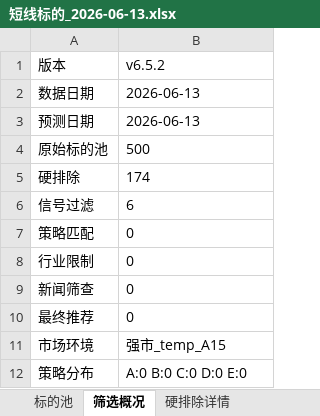
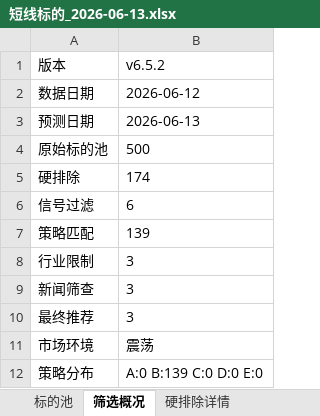
Before and after one commit to lc132/lv, an Excel workbook: 短线标的_2026-06-13.xlsx, sheet 筛选概况, drawn as a sheet; values as stored, in another font and other column widths than the file's, no borders; the diff names each change by its address in the sheet, - before the commit and + after, or states it on an @@ line.

```diff
--- a/短线标的_2026-06-13.xlsx (sheet 筛选概况)
+++ b/短线标的_2026-06-13.xlsx (sheet 筛选概况)
-B2 (v6.5.2): 2026-06-13
+B2 (v6.5.2): 2026-06-12
-B7 (v6.5.2): 0
+B7 (v6.5.2): 139
-B8:B10 (v6.5.2): 0
+B8:B10 (v6.5.2): 3
-B11 (v6.5.2): 强市_temp_A15
+B11 (v6.5.2): 震荡
-B12 (v6.5.2): A:0 B:0 C:0 D:0 E:0
+B12 (v6.5.2): A:0 B:139 C:0 D:0 E:0
```
Also changed, not shown: sheet 标的池.
